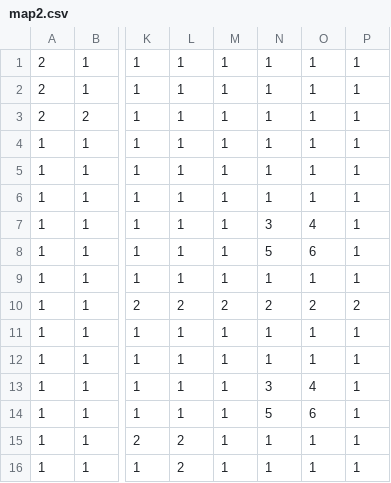
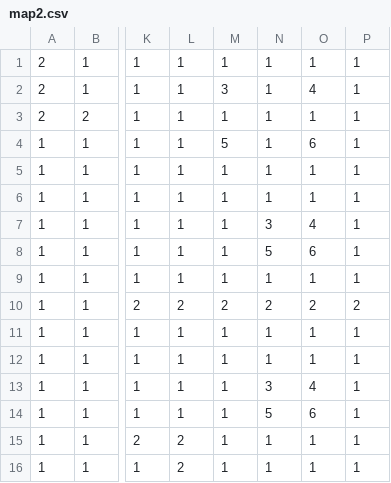
Before and after one commit to jbrick/Unrealistic_Engine, a CSV file: utils/map-creator/map2.csv, drawn as a sheet; only a part is shown, gaps mark what is left out; the diff names each change by its address in the sheet, - before the commit and + after, or states it on an @@ line.

Commit message:
Added map update method to db util

```diff
--- a/utils/map-creator/map2.csv
+++ b/utils/map-creator/map2.csv
-M2: 1
+M2: 3
-O2: 1
+O2: 4
-M4: 1
+M4: 5
-O4: 1
+O4: 6
```
Also changed, not shown: 13 other files.
